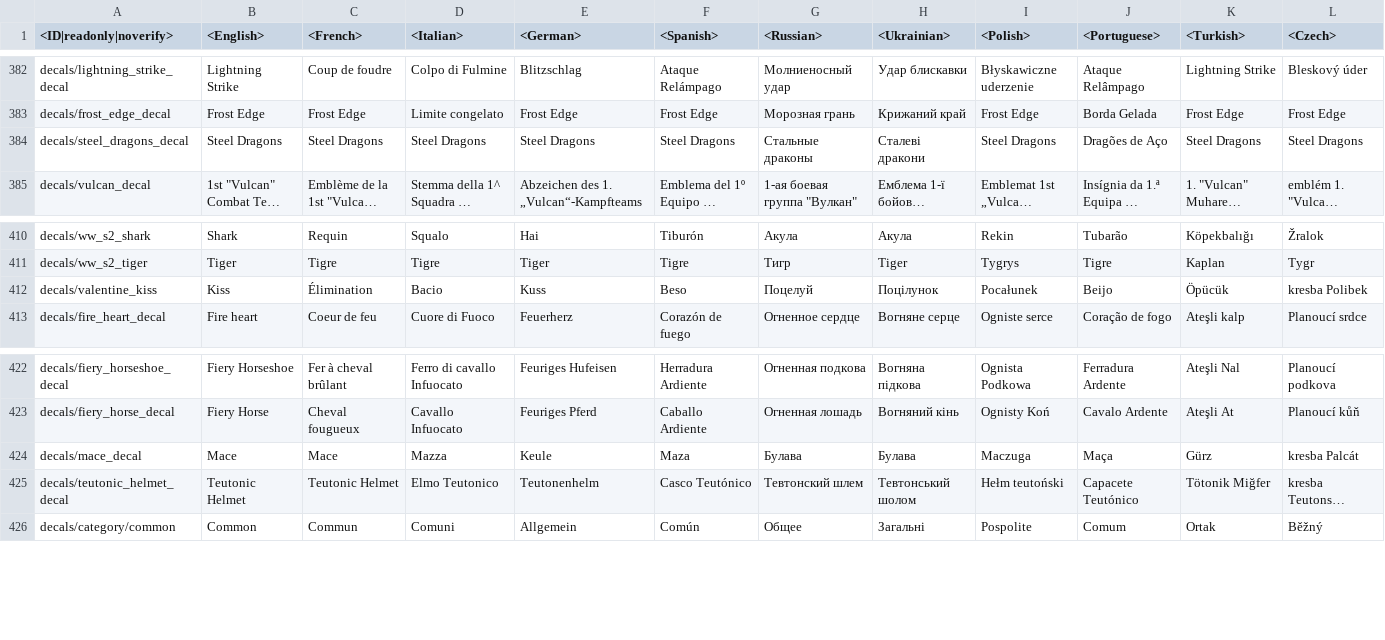
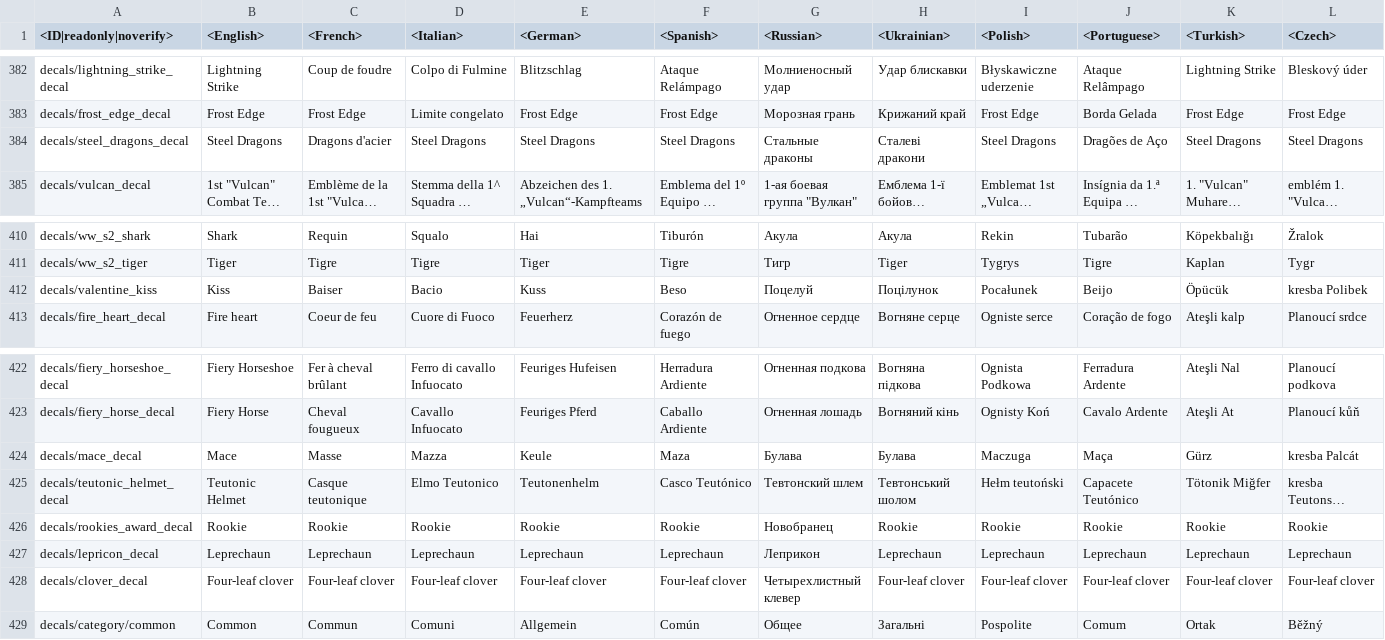
Before and after one commit to gszabi99/War-Thunder-Mobile-Datamine, a CSV file: lang.vromfs.bin_u/lang/decals.csv, drawn as a sheet; only a part is shown, gaps mark what is left out; long unchanged cells end in …; rows hold the shown columns only; the diff names each change by its address in the sheet, - before the commit and + after, or states it on an @@ line.

```diff
--- a/lang.vromfs.bin_u/lang/decals.csv
+++ b/lang.vromfs.bin_u/lang/decals.csv
-C384 (<French>): Steel Dragons
+C384 (<French>): Dragons d'acier
-C412 (<French>): Élimination
+C412 (<French>): Baiser
-C424 (<French>): Mace
+C424 (<French>): Masse
-C425 (<French>): Teutonic Helmet
+C425 (<French>): Casque teutonique
+row 426: decals/rookies_award_decal | Rookie | Rookie | Rookie | Rookie | Rookie | Новобранец | Rookie | Rookie | Rookie | Rookie | Rookie
+row 427: decals/lepricon_decal | Leprechaun | Leprechaun | Leprechaun | Leprechaun | Leprechaun | Леприкон | Leprechaun | Leprechaun | Leprechaun | Leprechaun | Leprechaun
+row 428: decals/clover_decal | Four-leaf clover | Four-leaf clover | Four-leaf clover | Four-leaf clover | Four-leaf clover | Четырехлистный клевер | Four-leaf clover | Four-leaf clover | Four-leaf clover | Four-leaf clover | Four-leaf clover
```
Also changed, not shown: lang.vromfs.bin_u/lang/dmviewer.csv, lang.vromfs.bin_u/lang/menu_options.csv, 25 other files.
